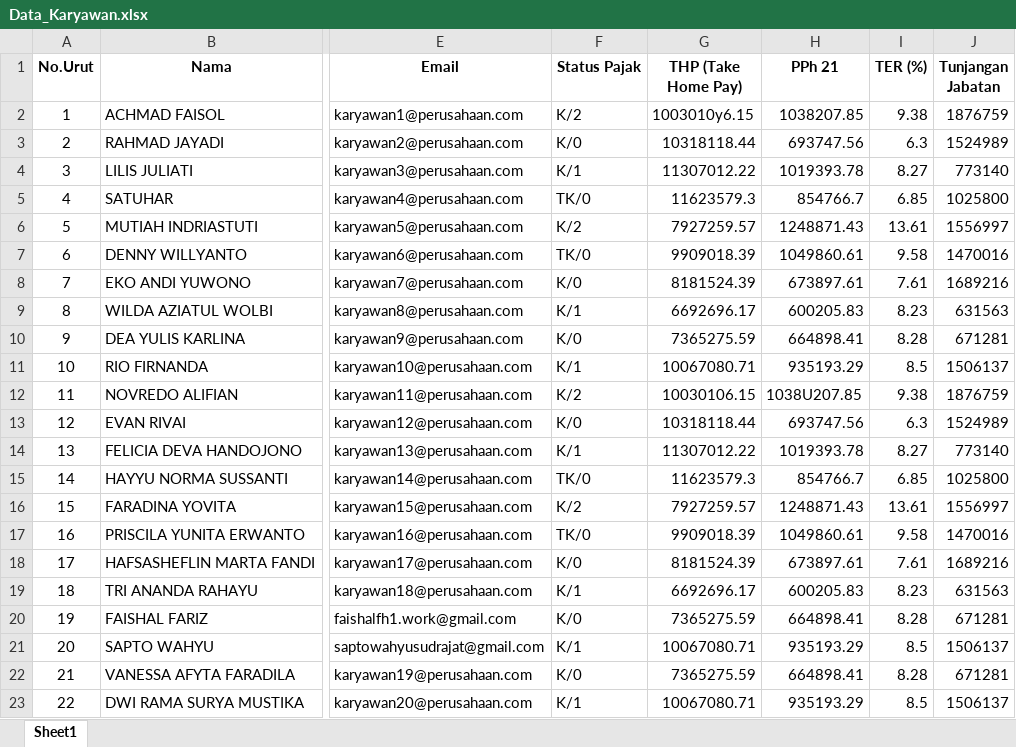
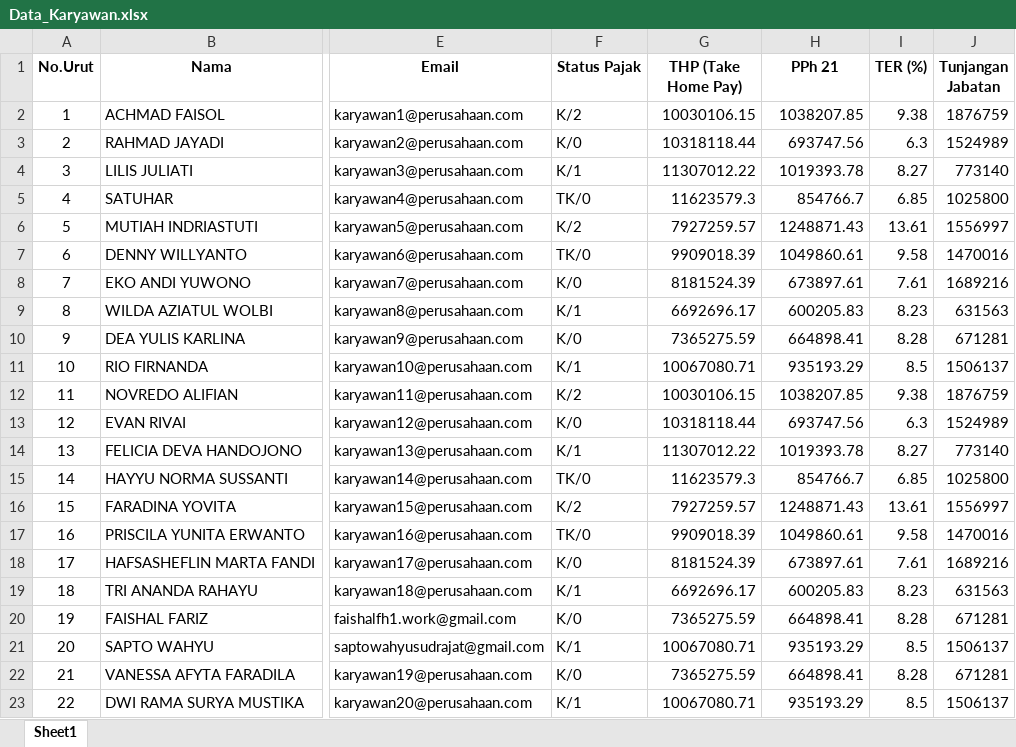
Before and after one commit to saptowahyusudrajat/payroll_inix, an Excel workbook: Data_Karyawan.xlsx, sheet Sheet1, drawn as a sheet; only a part is shown, gaps mark what is left out; values as stored, in another font and other column widths than the file's, no borders; the diff names each change by its address in the sheet, - before the commit and + after, or states it on an @@ line.

Commit message:
Commit update

```diff
--- a/Data_Karyawan.xlsx (sheet Sheet1)
+++ b/Data_Karyawan.xlsx (sheet Sheet1)
-G2 (THP (Take Home Pay)): 1003010y6.15
+G2 (THP (Take Home Pay)): 10030106.15
-H12 (PPh 21): 1038U207.85
+H12 (PPh 21): 1038207.85
```
